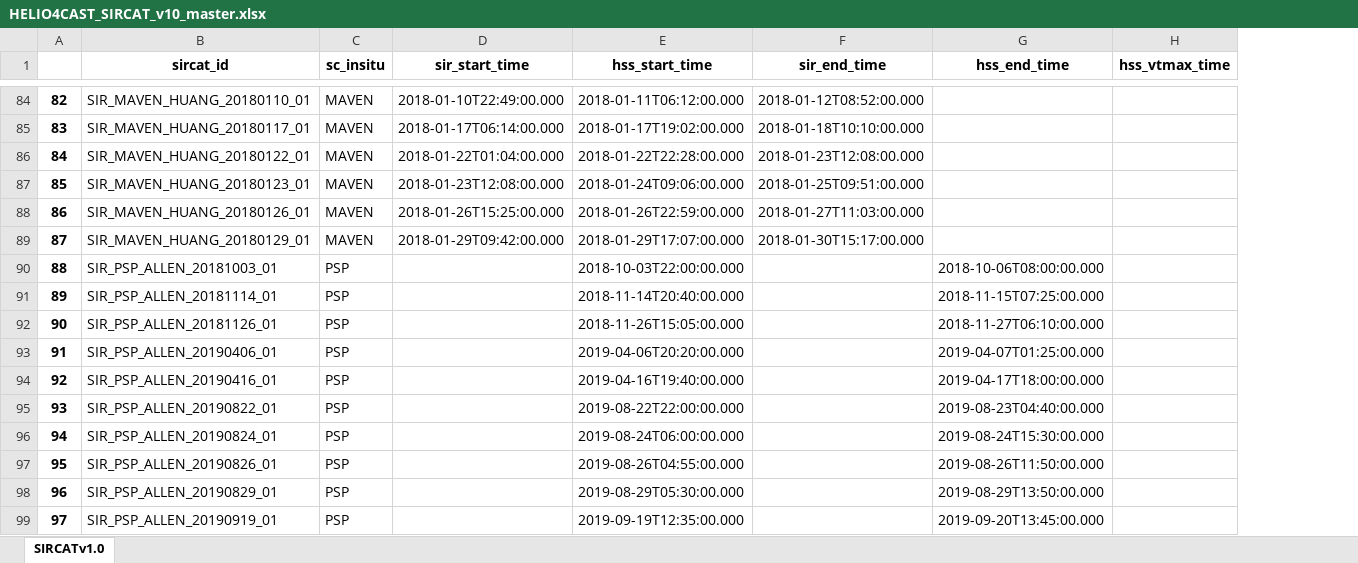
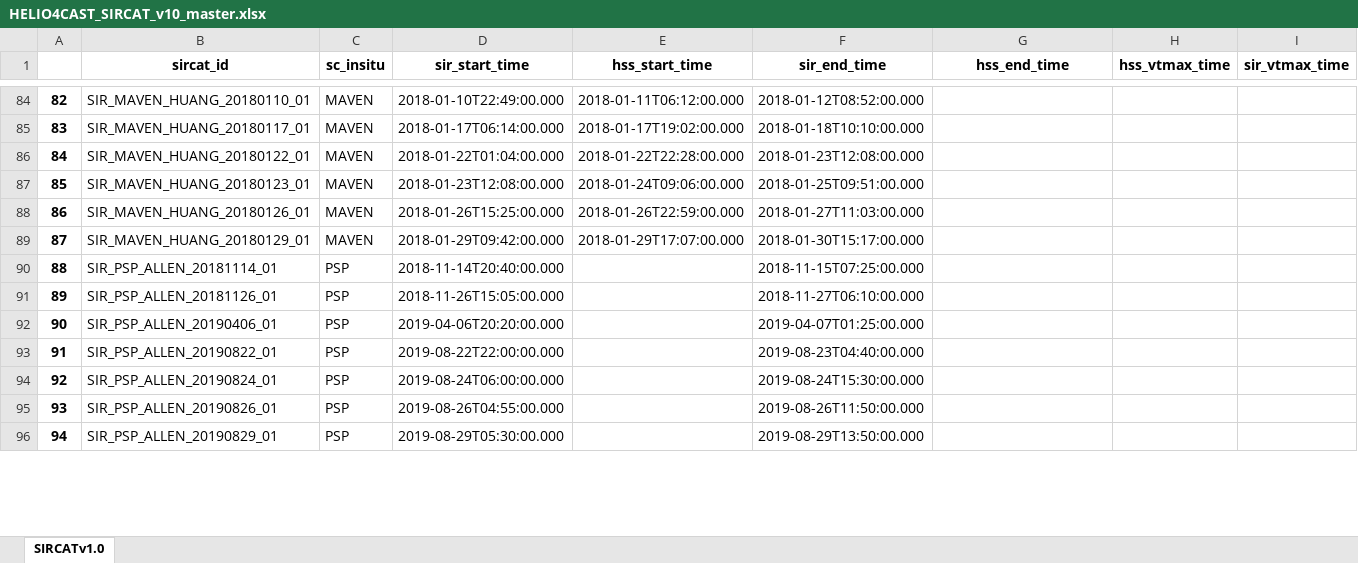
Before and after one commit to cmoestl/heliocats, an Excel workbook: sircat/HELIO4CAST_SIRCAT_v10_master.xlsx, sheet SIRCATv1.0, drawn as a sheet; only a part is shown, gaps mark what is left out; values as stored, in another font and other column widths than the file's, no borders; removed rows and columns are numbered as before the commit, all else as after; rows hold the shown columns only; the diff covers the shown part only; the diff names each change by its address in the sheet, - before the commit and + after, or states it on an @@ line.

```diff
--- a/sircat/HELIO4CAST_SIRCAT_v10_master.xlsx (sheet SIRCATv1.0)
+++ b/sircat/HELIO4CAST_SIRCAT_v10_master.xlsx (sheet SIRCATv1.0)
+column I (sir_vtmax_time), empty
-row 90: 88 | SIR_PSP_ALLEN_20181003_01 | PSP |  | 2018-10-03T22:00:00.000 |  | 2018-10-06T08:00:00.000
@@ column A renumbered from row 90 down @@
-D90 (sir_start_time): (empty)
+D90 (sir_start_time): 2018-11-14T20:40:00.000
-E90 (hss_start_time): 2018-11-14T20:40:00.000
+E90 (hss_start_time): (empty)
-F90 (sir_end_time): (empty)
+F90 (sir_end_time): 2018-11-15T07:25:00.000
-G90 (hss_end_time): 2018-11-15T07:25:00.000
+G90 (hss_end_time): (empty)
-D91 (sir_start_time): (empty)
+D91 (sir_start_time): 2018-11-26T15:05:00.000
-E91 (hss_start_time): 2018-11-26T15:05:00.000
+E91 (hss_start_time): (empty)
-F91 (sir_end_time): (empty)
+F91 (sir_end_time): 2018-11-27T06:10:00.000
-G91 (hss_end_time): 2018-11-27T06:10:00.000
+G91 (hss_end_time): (empty)
-D92 (sir_start_time): (empty)
+D92 (sir_start_time): 2019-04-06T20:20:00.000
-E92 (hss_start_time): 2019-04-06T20:20:00.000
+E92 (hss_start_time): (empty)
-F92 (sir_end_time): (empty)
+F92 (sir_end_time): 2019-04-07T01:25:00.000
-G92 (hss_end_time): 2019-04-07T01:25:00.000
+G92 (hss_end_time): (empty)
-row 94: 92 | SIR_PSP_ALLEN_20190416_01 | PSP |  | 2019-04-16T19:40:00.000 |  | 2019-04-17T18:00:00.000
-D93 (sir_start_time): (empty)
+D93 (sir_start_time): 2019-08-22T22:00:00.000
-E93 (hss_start_time): 2019-08-22T22:00:00.000
+E93 (hss_start_time): (empty)
-F93 (sir_end_time): (empty)
+F93 (sir_end_time): 2019-08-23T04:40:00.000
-G93 (hss_end_time): 2019-08-23T04:40:00.000
+G93 (hss_end_time): (empty)
-D94 (sir_start_time): (empty)
+D94 (sir_start_time): 2019-08-24T06:00:00.000
-E94 (hss_start_time): 2019-08-24T06:00:00.000
+E94 (hss_start_time): (empty)
-F94 (sir_end_time): (empty)
+F94 (sir_end_time): 2019-08-24T15:30:00.000
-G94 (hss_end_time): 2019-08-24T15:30:00.000
+G94 (hss_end_time): (empty)
-D95 (sir_start_time): (empty)
+D95 (sir_start_time): 2019-08-26T04:55:00.000
-E95 (hss_start_time): 2019-08-26T04:55:00.000
+E95 (hss_start_time): (empty)
-F95 (sir_end_time): (empty)
+F95 (sir_end_time): 2019-08-26T11:50:00.000
-G95 (hss_end_time): 2019-08-26T11:50:00.000
+G95 (hss_end_time): (empty)
-D96 (sir_start_time): (empty)
+D96 (sir_start_time): 2019-08-29T05:30:00.000
-E96 (hss_start_time): 2019-08-29T05:30:00.000
+E96 (hss_start_time): (empty)
-F96 (sir_end_time): (empty)
+F96 (sir_end_time): 2019-08-29T13:50:00.000
-G96 (hss_end_time): 2019-08-29T13:50:00.000
+G96 (hss_end_time): (empty)
-row 99: 97 | SIR_PSP_ALLEN_20190919_01 | PSP |  | 2019-09-19T12:35:00.000 |  | 2019-09-20T13:45:00.000
```
Also changed, not shown: 11 added rows, 17 removed rows and 862 edited cells elsewhere in this sheet, sircat/HELIO4CAST_SIRCAT_v10.xlsx, 11 other files.
